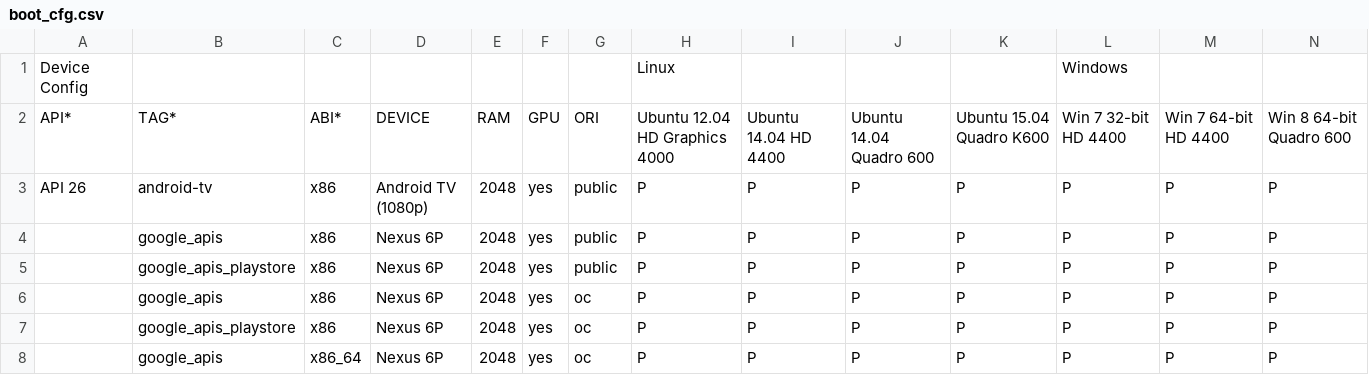
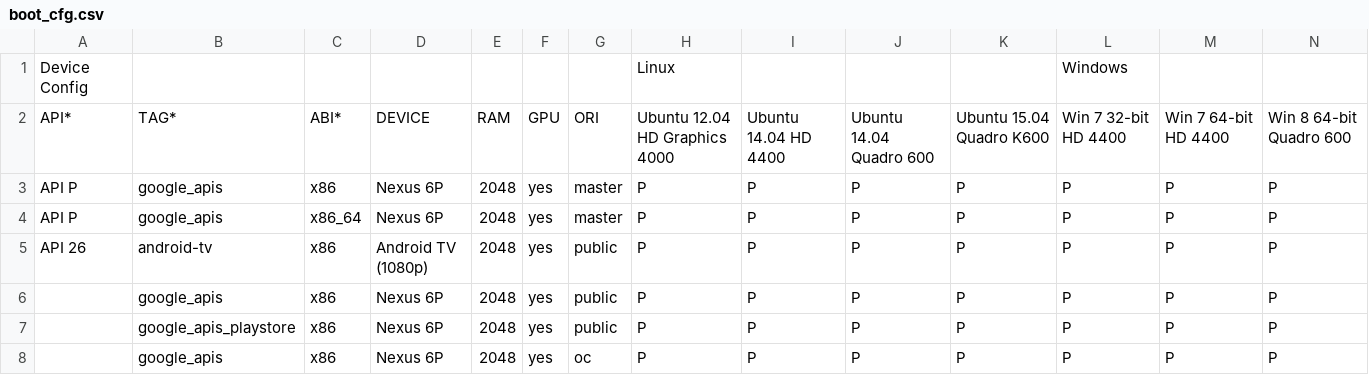
Before and after one commit to msft-mirror-aosp/platform.external.adt-infra, a CSV file: emu_test/config/boot_cfg.csv, drawn as a sheet; only a part is shown; the shorter side is filled out with more unchanged rows; rows hold the shown columns only; the diff names each change by its address in the sheet, - before the commit and + after, or states it on an @@ line.

Commit message:
boot: test x86 and x64 on master
For P

Change-Id: Id993f06bedb4e54dec1c977f85ad9ad54cea1778

```diff
--- a/emu_test/config/boot_cfg.csv
+++ b/emu_test/config/boot_cfg.csv
+row 3: API P | google_apis | x86 | Nexus 6P | 2048 | yes | master | P | P | P | P | P | P | P
+row 4: API P | google_apis | x86_64 | Nexus 6P | 2048 | yes | master | P | P | P | P | P | P | P
```
Also changed, not shown: 1 other file.
